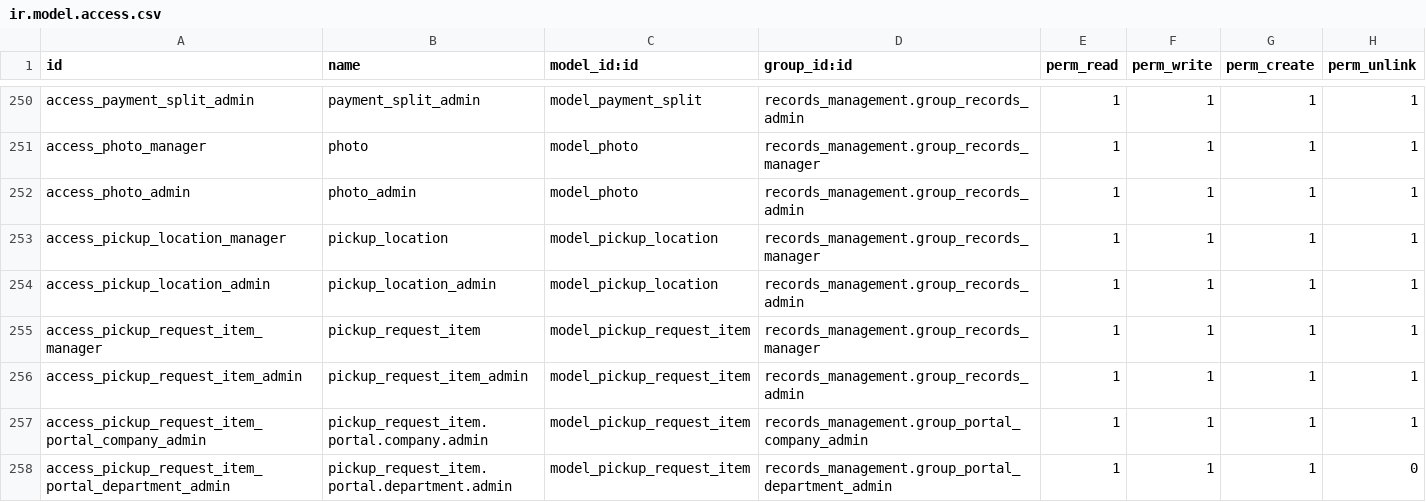
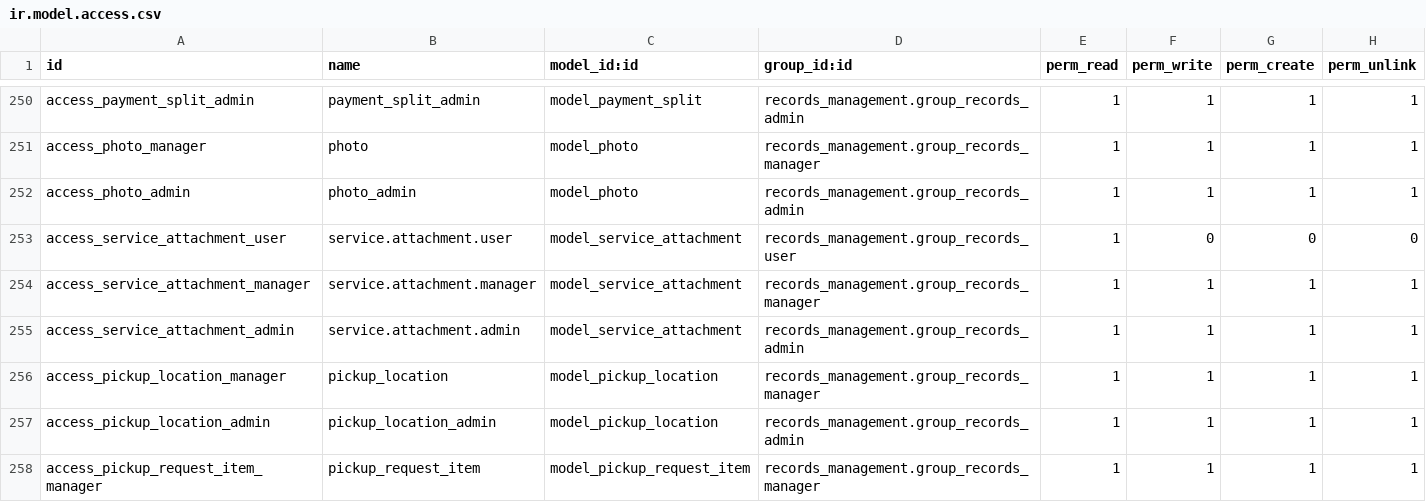
Before and after one commit to John75SunCity/ssh-git-github.com-odoo-odoo.git-18.0, a CSV file: records_management/security/ir.model.access.csv, drawn as a sheet; only a part is shown, gaps mark what is left out; the shorter side is filled out with more unchanged rows; the diff names each change by its address in the sheet, - before the commit and + after, or states it on an @@ line.

Commit message:
feat: Add Service Attachment Hub with portal integration
- Created service.attachment SQL view model for unified attachment hub
- Updated portal routes to use /my/service-attachments for service docs
- Templates now show photos/PDFs from work orders, certificates, invoices
- Portal displays attachments grouped by type (Photos/PDFs/Documents)
- Security rules added for all user levels
- Redirects old /my/service-photos route for backwards compatibility
- Clear separation from customer inventory documents (/my/inventory)

```diff
--- a/records_management/security/ir.model.access.csv
+++ b/records_management/security/ir.model.access.csv
+row 253: access_service_attachment_user | service.attachment.user | model_service_attachment | records_management.group_records_user | 1 | 0 | 0 | 0
+row 254: access_service_attachment_manager | service.attachment.manager | model_service_attachment | records_management.group_records_manager | 1 | 1 | 1 | 1
+row 255: access_service_attachment_admin | service.attachment.admin | model_service_attachment | records_management.group_records_admin | 1 | 1 | 1 | 1
```
Also changed, not shown: 8 other files.
